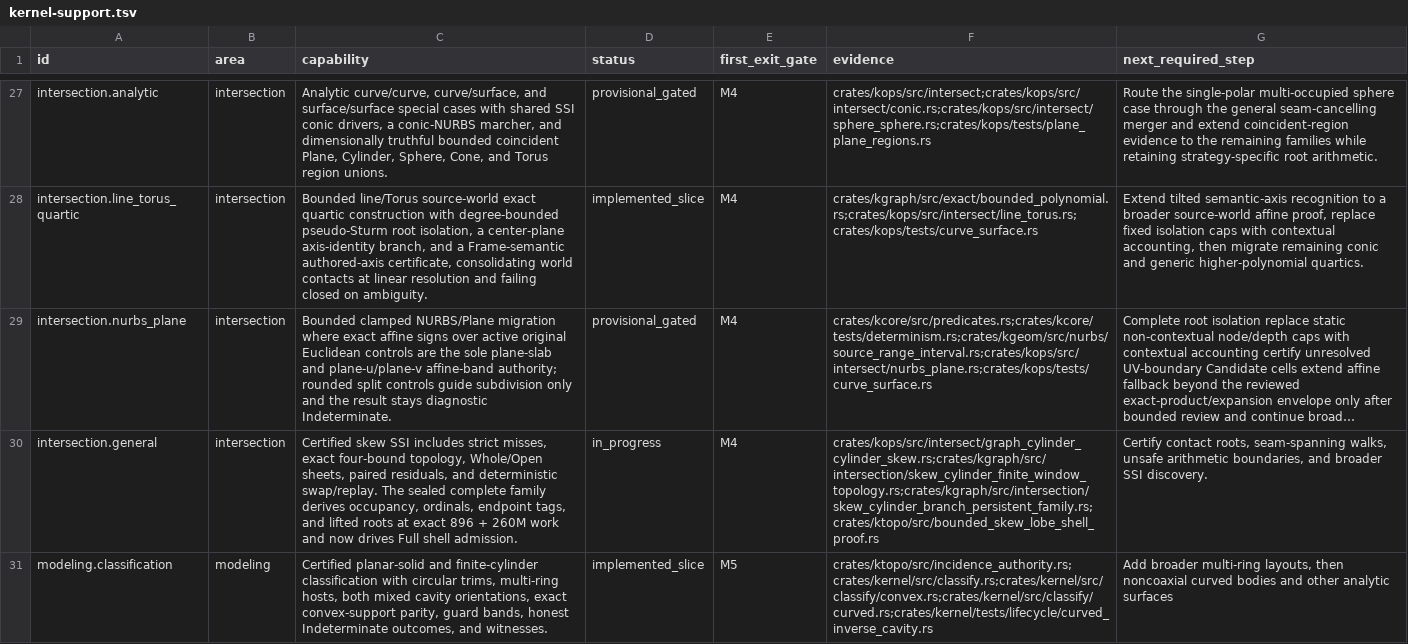
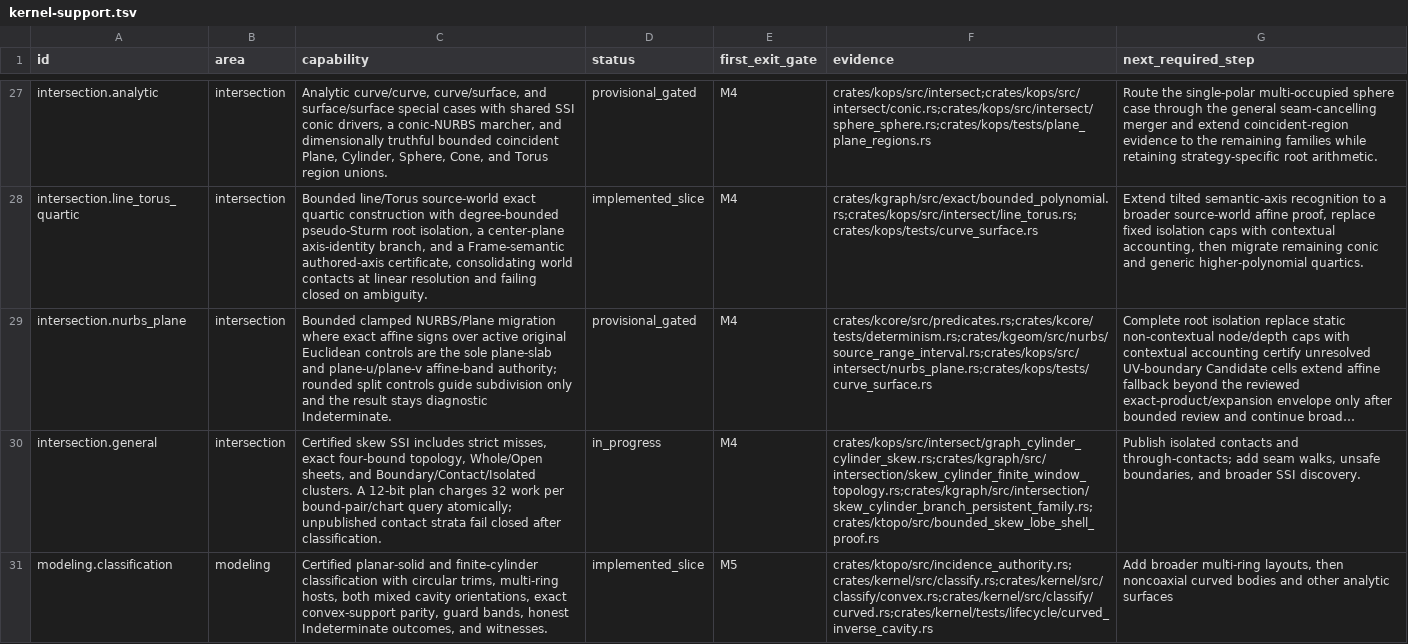
Before and after one commit to josephbajor/geocore, a TSV file: docs/kernel-support.tsv, drawn as a sheet; only a part is shown, gaps mark what is left out; long unchanged cells end in …; the diff covers the shown part only; the diff names each change by its address in the sheet, - before the commit and + after, or states it on an @@ line.

```diff
--- a/docs/kernel-support.tsv
+++ b/docs/kernel-support.tsv
-C30 (capability): …Whole/Open sheets, paired residuals, and deterministic swap/replay. The sealed complete family derives occupancy, ordinals, endpoint tags, and lifted roots at exact 896 + 260M work and now drives Full shell admission.
+C30 (capability): …Whole/Open sheets, and Boundary/Contact/Isolated clusters. A 12-bit plan charges 32 work per bound-pair/chart query atomically; unpublished contact strata fail closed after classification.
-G30 (next_required_step): Certify contact roots, seam-spanning walks, unsafe arithmetic boundaries, and…
+G30 (next_required_step): Publish isolated contacts and through-contacts; add seam walks, unsafe boundaries, and…
```
Also changed, not shown: 11 edited cells elsewhere in this file, 47 other files.
